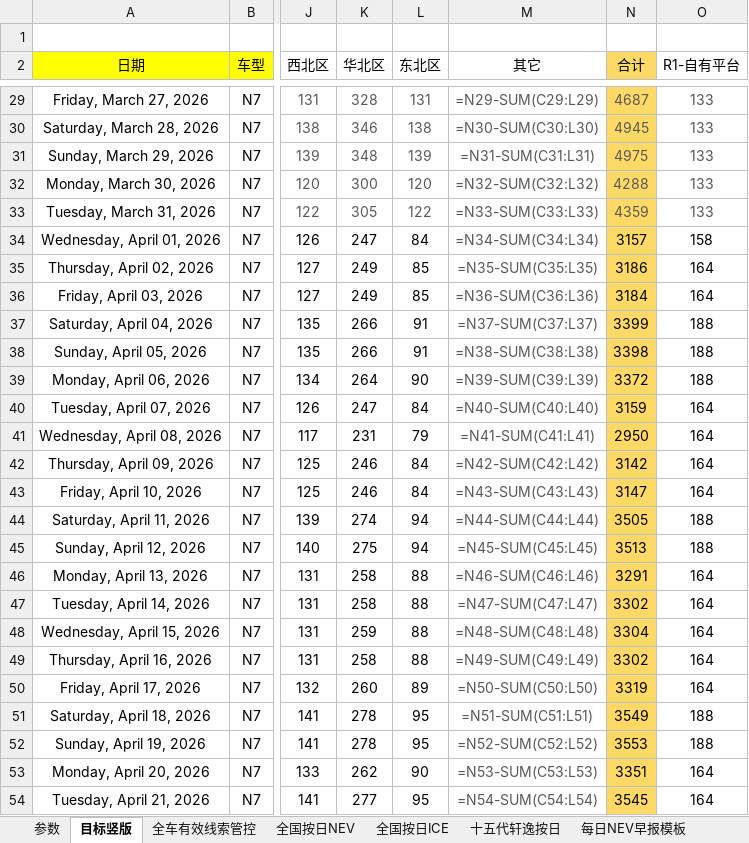
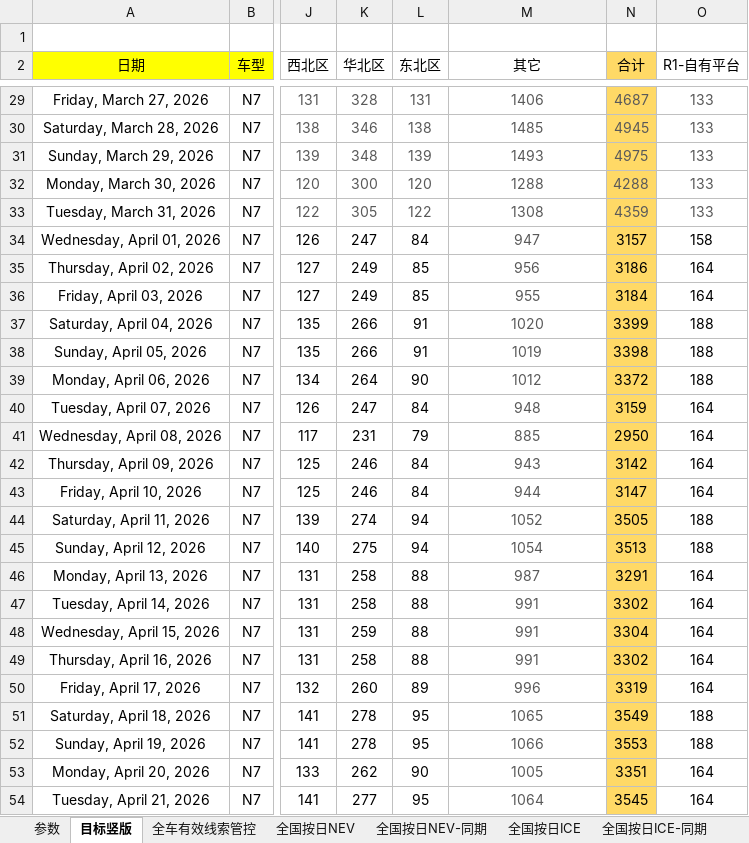
Before and after one commit to Django604/AI_Digest, an Excel workbook: data/source/NEV+ICE_xsai.xlsm, sheet 目标竖版, drawn as a sheet; only a part is shown, gaps mark what is left out; values as stored, in another font and other column widths than the file's, no borders; formulas without a stored value are shown as written; conditional formats not drawn; the diff covers the shown part only; the diff names each change by its address in the sheet, - before the commit and + after, or states it on an @@ line.

```diff
--- a/data/source/NEV+ICE_xsai.xlsm (sheet 目标竖版)
+++ b/data/source/NEV+ICE_xsai.xlsm (sheet 目标竖版)
+sheet tab: 全国按日NEV-同期
+sheet tab: 全国按日ICE-同期
-M29 (其它): =N29-SUM(C29:L29)
+M29 (其它): 1406
-M30 (其它): =N30-SUM(C30:L30)
+M30 (其它): 1485
-M31 (其它): =N31-SUM(C31:L31)
+M31 (其它): 1493
-M32 (其它): =N32-SUM(C32:L32)
+M32 (其它): 1288
-M33 (其它): =N33-SUM(C33:L33)
+M33 (其它): 1308
-M34 (其它): =N34-SUM(C34:L34)
+M34 (其它): 947
-M35 (其它): =N35-SUM(C35:L35)
+M35 (其它): 956
-M36 (其它): =N36-SUM(C36:L36)
+M36 (其它): 955
-M37 (其它): =N37-SUM(C37:L37)
+M37 (其它): 1020
-M38 (其它): =N38-SUM(C38:L38)
+M38 (其它): 1019
-M39 (其它): =N39-SUM(C39:L39)
+M39 (其它): 1012
-M40 (其它): =N40-SUM(C40:L40)
+M40 (其它): 948
-M41 (其它): =N41-SUM(C41:L41)
+M41 (其它): 885
-M42 (其它): =N42-SUM(C42:L42)
+M42 (其它): 943
-M43 (其它): =N43-SUM(C43:L43)
+M43 (其它): 944
-M44 (其它): =N44-SUM(C44:L44)
+M44 (其它): 1052
-M45 (其它): =N45-SUM(C45:L45)
+M45 (其它): 1054
-M46 (其它): =N46-SUM(C46:L46)
+M46 (其它): 987
-M47 (其它): =N47-SUM(C47:L47)
+M47 (其它): 991
-M48 (其它): =N48-SUM(C48:L48)
+M48 (其它): 991
-M49 (其它): =N49-SUM(C49:L49)
+M49 (其它): 991
-M50 (其它): =N50-SUM(C50:L50)
+M50 (其它): 996
-M51 (其它): =N51-SUM(C51:L51)
+M51 (其它): 1065
-M52 (其它): =N52-SUM(C52:L52)
+M52 (其它): 1066
-M53 (其它): =N53-SUM(C53:L53)
+M53 (其它): 1005
-M54 (其它): =N54-SUM(C54:L54)
+M54 (其它): 1064
```
Also changed, not shown: 1210 edited cells elsewhere in this sheet, sheet 全车有效线索管控, sheet 参数, charts or pictures, 35 other files.
